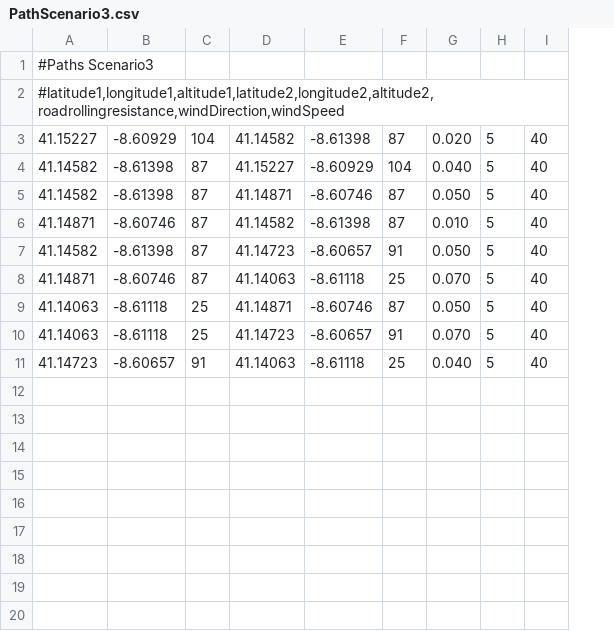
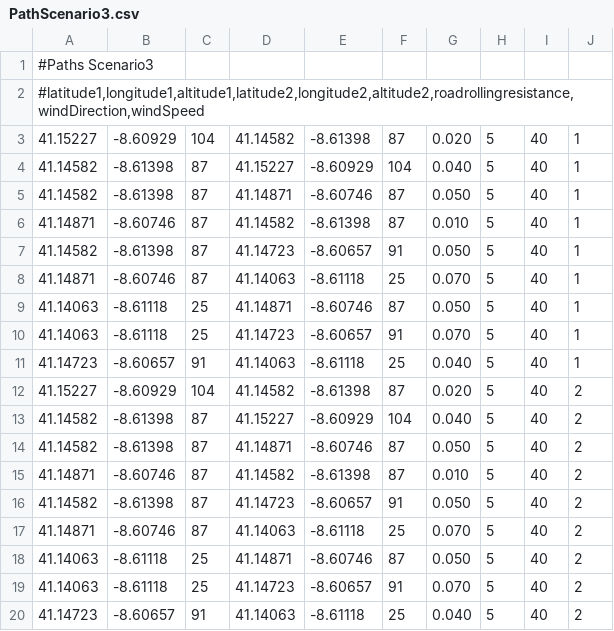
Before and after one commit to 1190452/LAPR3, a CSV file: PathScenario3.csv, drawn as a sheet; the diff names each change by its address in the sheet, - before the commit and + after, or states it on an @@ line.

Commit message:
AUCMN1-307 #comment preparing the scenarios

```diff
--- a/PathScenario3.csv
+++ b/PathScenario3.csv
+column J, rows 3-11: all 1
+row 12: 41.15227 | -8.60929 | 104 | 41.14582 | -8.61398 | 87 | 0.020 | 5 | 40 | 2
+row 13: 41.14582 | -8.61398 | 87 | 41.15227 | -8.60929 | 104 | 0.040 | 5 | 40 | 2
+row 14: 41.14582 | -8.61398 | 87 | 41.14871 | -8.60746 | 87 | 0.050 | 5 | 40 | 2
+row 15: 41.14871 | -8.60746 | 87 | 41.14582 | -8.61398 | 87 | 0.010 | 5 | 40 | 2
+row 16: 41.14582 | -8.61398 | 87 | 41.14723 | -8.60657 | 91 | 0.050 | 5 | 40 | 2
+row 17: 41.14871 | -8.60746 | 87 | 41.14063 | -8.61118 | 25 | 0.070 | 5 | 40 | 2
+row 18: 41.14063 | -8.61118 | 25 | 41.14871 | -8.60746 | 87 | 0.050 | 5 | 40 | 2
+row 19: 41.14063 | -8.61118 | 25 | 41.14723 | -8.60657 | 91 | 0.070 | 5 | 40 | 2
+row 20: 41.14723 | -8.60657 | 91 | 41.14063 | -8.61118 | 25 | 0.040 | 5 | 40 | 2
```
Also changed, not shown: 3 other files.
